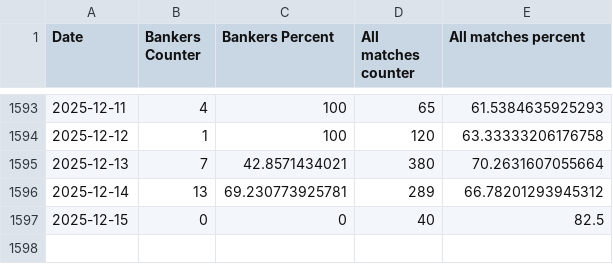
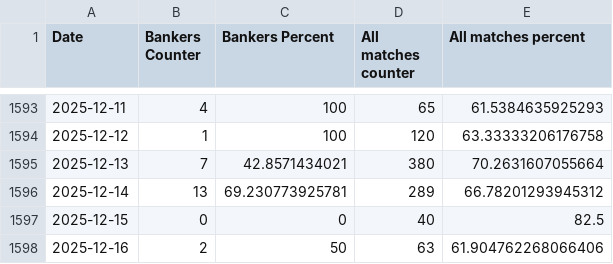
Before and after one commit to ivanemoje/nerdytips-data, a CSV file: progress.csv, drawn as a sheet; only a part is shown, gaps mark what is left out; the diff names each change by its address in the sheet, - before the commit and + after, or states it on an @@ line.

```diff
--- a/progress.csv
+++ b/progress.csv
+row 1598: 2025-12-16 | 2 | 50 | 63 | 61.904762268066406
```
Also changed, not shown: 1 other file.
